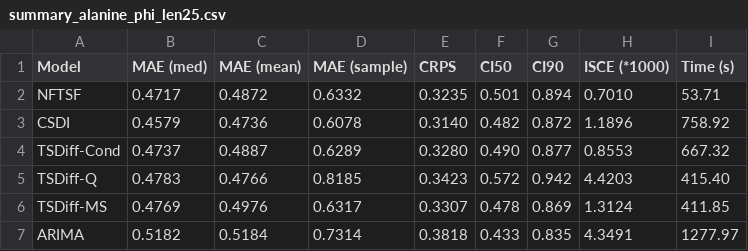
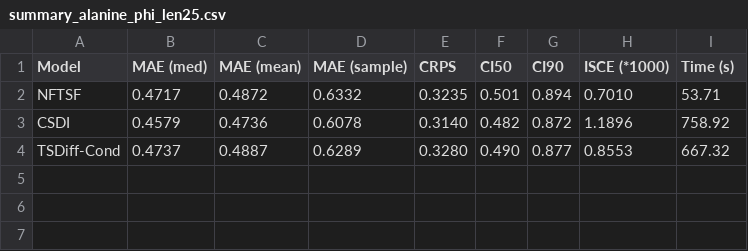
Before and after one commit to shalabop/NFTSF_paper_pipeline, a CSV file: figures/alanine_phi_25_25/summary_alanine_phi_len25.csv, drawn as a sheet.

```diff
--- a/figures/alanine_phi_25_25/summary_alanine_phi_len25.csv
+++ b/figures/alanine_phi_25_25/summary_alanine_phi_len25.csv
@@ -4,4 +4 @@ CSDI,0.4579,0.4736,0.6078,0.3140,0.482,0.872,1.1896,758.92
 TSDiff-Cond,0.4737,0.4887,0.6289,0.3280,0.490,0.877,0.8553,667.32
-TSDiff-Q,0.4783,0.4766,0.8185,0.3423,0.572,0.942,4.4203,415.40
-TSDiff-MS,0.4769,0.4976,0.6317,0.3307,0.478,0.869,1.3124,411.85
-ARIMA,0.5182,0.5184,0.7314,0.3818,0.433,0.835,4.3491,1277.97
```
Also changed, not shown: 7 other files.
